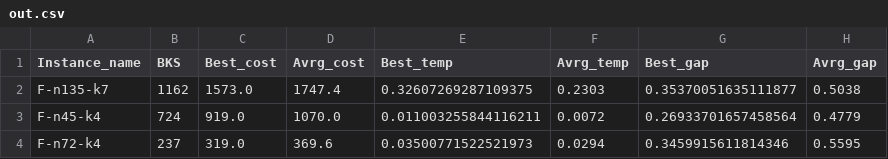
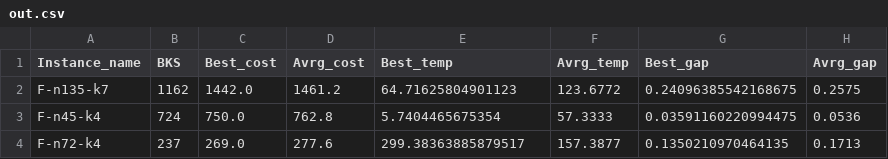
Before and after one commit to niloMarchiori/CVRP-with-GRASP, a CSV file: Output/Instances/F/out.csv, drawn as a sheet.

```diff
--- a/Output/Instances/F/out.csv
+++ b/Output/Instances/F/out.csv
@@ -1,4 +1,4 @@
 Instance_name,BKS,Best_cost,Avrg_cost,Best_temp,Avrg_temp,Best_gap,Avrg_gap
-F-n135-k7,1162,1573.0,1747.4,0.32607269287109375,0.2303,0.35370051635111877,0.5038
-F-n45-k4,724,919.0,1070.0,0.011003255844116211,0.0072,0.26933701657458564,0.4779
-F-n72-k4,237,319.0,369.6,0.03500771522521973,0.0294,0.3459915611814346,0.5595
+F-n135-k7,1162,1442.0,1461.2,64.71625804901123,123.6772,0.24096385542168675,0.2575
+F-n45-k4,724,750.0,762.8,5.7404465675354,57.3333,0.03591160220994475,0.0536
+F-n72-k4,237,269.0,277.6,299.38363885879517,157.3877,0.1350210970464135,0.1713
```
Also changed, not shown: Output/Instances/B/out.csv, 29 other files.
